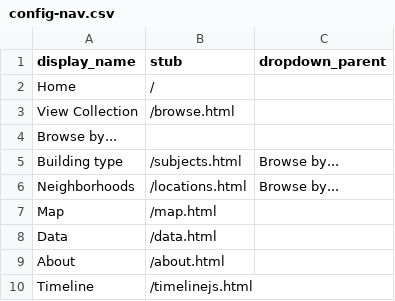
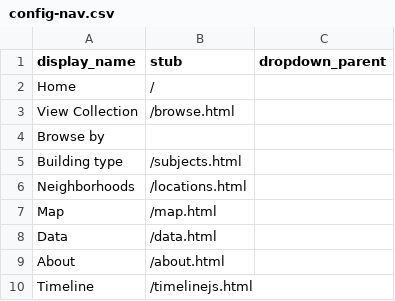
Before and after one commit to eliramos03/collectionbuilder-gh-dreamlab2024, a CSV file: _data/config-nav.csv, drawn as a sheet.

Commit message:
browse by

```diff
--- a/_data/config-nav.csv
+++ b/_data/config-nav.csv
@@ -3,5 +3,5 @@ Home,/
 View Collection,/browse.html
-Browse by...,
-Building type,/subjects.html, Browse by...,
-Neighborhoods,/locations.html, Browse by...,
+Browse by,
+Building type,/subjects.html
+Neighborhoods,/locations.html
 Map,/map.html
```
